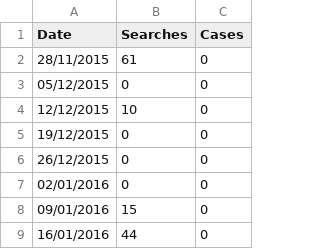
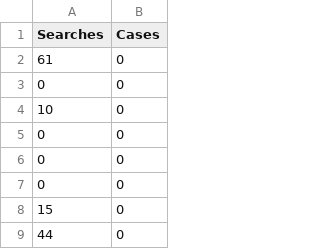
Before and after one commit to kevinislas2/ziknet-trends, a CSV file: LSTM/data/Train/Weekly-Guerrero_28-11-2015-24-03-2018.csv, drawn as a sheet; only a part is shown; the diff names each change by its address in the sheet, - before the commit and + after, or states it on an @@ line.

Commit message:
remove Date from csv example files

```diff
--- a/LSTM/data/Train/Weekly-Guerrero_28-11-2015-24-03-2018.csv
+++ b/LSTM/data/Train/Weekly-Guerrero_28-11-2015-24-03-2018.csv
-column A (Date), rows 2-9: 28/11/2015 | 05/12/2015 | 12/12/2015 | 19/12/2015 | 26/12/2015 | 02/01/2016 | 09/01/2016 | 16/01/2016
```
Also changed, not shown: LSTM/data/Train/Weekly-QuintanaRoo_28-11-2015-24-03-2018.csv, LSTM/data/Train/Weekly-Veracruz_28-11-2015-24-03-2018.csv, 3 other files.
